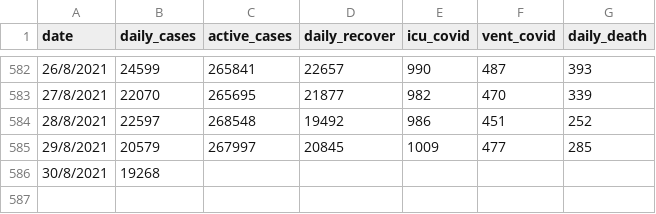
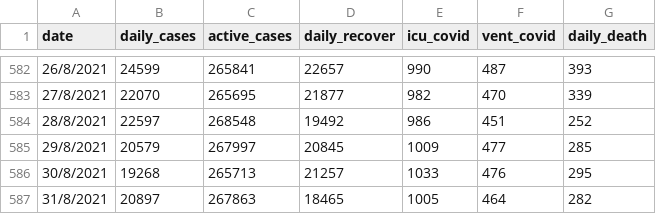
Before and after one commit to umaurosli/covid19_mys, a CSV file: covid19_mys_stats.csv, drawn as a sheet; only a part is shown, gaps mark what is left out.

Commit message:
Update covid19_mys_stats.csv

```diff
--- a/covid19_mys_stats.csv
+++ b/covid19_mys_stats.csv
@@ -585,2 +585,3 @@ date,daily_cases,active_cases,daily_recover,icu_covid,vent_covid,daily_death
 29/8/2021,20579,267997,20845,1009,477,285
-30/8/2021,19268,,,,,
+30/8/2021,19268,265713,21257,1033,476,295
+31/8/2021,20897,267863,18465,1005,464,282
```
